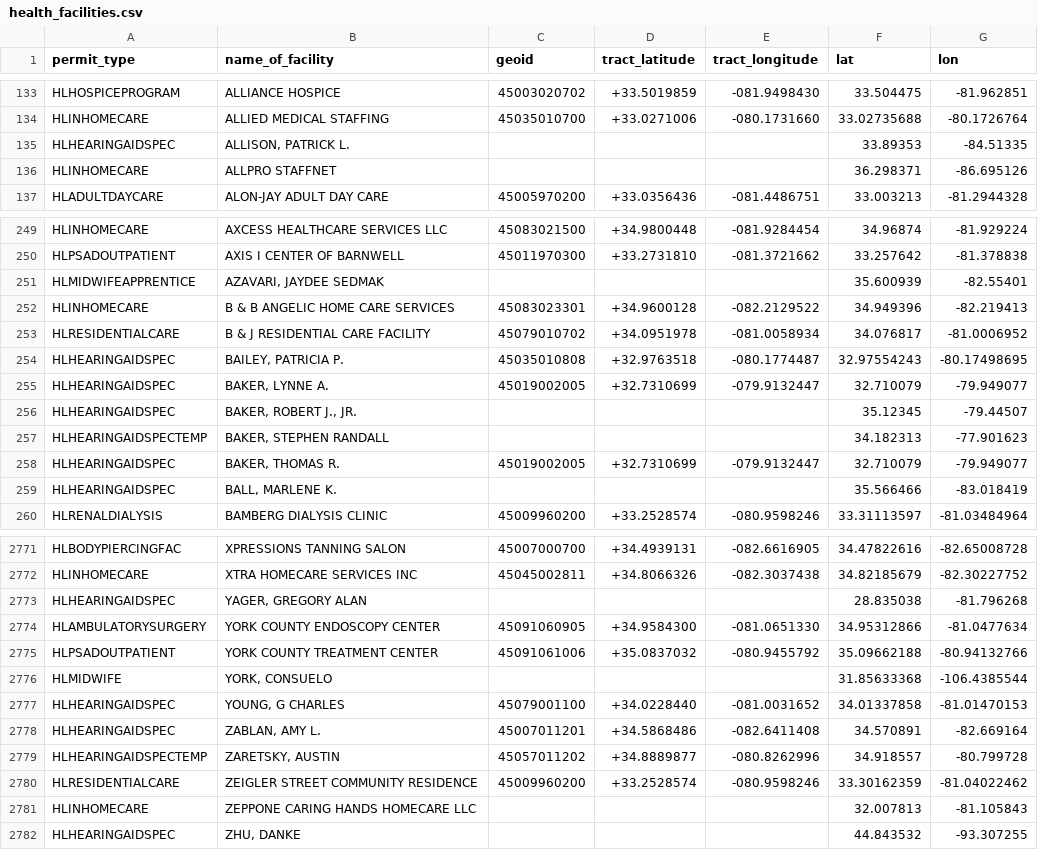
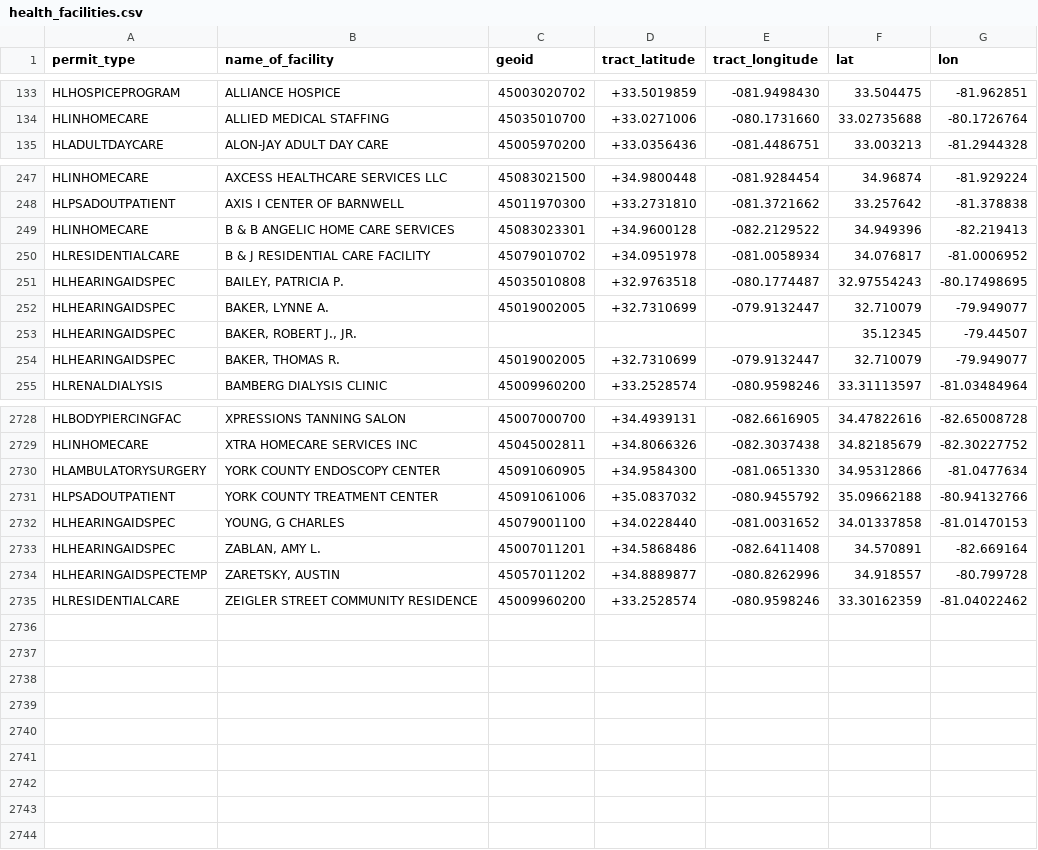
Before and after one commit to tamilyn/dhomer, a CSV file: data-raw/health_facilities.csv, drawn as a sheet; only a part is shown, gaps mark what is left out; the diff covers the shown part only.

```diff
--- a/data-raw/health_facilities.csv
+++ b/data-raw/health_facilities.csv
@@ -134,4 +134,2 @@ HLHOSPICEPROGRAM,ALLIANCE HOSPICE,45003020702,+33.5019859,-081.9498430,33.504475
 HLINHOMECARE,ALLIED MEDICAL STAFFING,45035010700,+33.0271006,-080.1731660,33.02735688,-80.1726764
-HLHEARINGAIDSPEC,"ALLISON, PATRICK L.","",,,33.89353,-84.51335
-HLINHOMECARE,ALLPRO STAFFNET,"",,,36.298371,-86.695126
 HLADULTDAYCARE,ALON-JAY ADULT DAY CARE,45005970200,+33.0356436,-081.4486751,33.003213,-81.2944328
@@ -250,3 +248,2 @@ HLINHOMECARE,AXCESS HEALTHCARE SERVICES LLC,45083021500,+34.9800448,-081.9284454
 HLPSADOUTPATIENT,AXIS I CENTER OF BARNWELL,45011970300,+33.2731810,-081.3721662,33.257642,-81.378838
-HLMIDWIFEAPPRENTICE,"AZAVARI, JAYDEE SEDMAK","",,,35.600939,-82.55401
 HLINHOMECARE,B & B ANGELIC HOME CARE SERVICES,45083023301,+34.9600128,-082.2129522,34.949396,-82.219413
@@ -256,5 +253,3 @@ HLHEARINGAIDSPEC,"BAKER, LYNNE A.",45019002005,+32.7310699,-079.9132447,32.71007
 HLHEARINGAIDSPEC,"BAKER, ROBERT J., JR.","",,,35.12345,-79.44507
-HLHEARINGAIDSPECTEMP,"BAKER, STEPHEN RANDALL","",,,34.182313,-77.901623
 HLHEARINGAIDSPEC,"BAKER, THOMAS R.",45019002005,+32.7310699,-079.9132447,32.710079,-79.949077
-HLHEARINGAIDSPEC,"BALL, MARLENE K.","",,,35.566466,-83.018419
 HLRENALDIALYSIS,BAMBERG DIALYSIS CLINIC,45009960200,+33.2528574,-080.9598246,33.31113597,-81.03484964
@@ -2772,6 +2729,4 @@ HLBODYPIERCINGFAC,XPRESSIONS TANNING SALON,45007000700,+34.4939131,-082.6616905,
 HLINHOMECARE,XTRA HOMECARE SERVICES INC,45045002811,+34.8066326,-082.3037438,34.82185679,-82.30227752
-HLHEARINGAIDSPEC,"YAGER, GREGORY ALAN","",,,28.835038,-81.796268
 HLAMBULATORYSURGERY,YORK COUNTY ENDOSCOPY CENTER,45091060905,+34.9584300,-081.0651330,34.95312866,-81.0477634
 HLPSADOUTPATIENT,YORK COUNTY TREATMENT CENTER,45091061006,+35.0837032,-080.9455792,35.09662188,-80.94132766
-HLMIDWIFE,"YORK, CONSUELO","",,,31.85633368,-106.4385544
 HLHEARINGAIDSPEC,"YOUNG, G CHARLES",45079001100,+34.0228440,-081.0031652,34.01337858,-81.01470153
@@ -2780,3 +2735 @@ HLHEARINGAIDSPECTEMP,"ZARETSKY, AUSTIN",45057011202,+34.8889877,-080.8262996,34.
 HLRESIDENTIALCARE,ZEIGLER STREET COMMUNITY RESIDENCE,45009960200,+33.2528574,-080.9598246,33.30162359,-81.04022462
-HLINHOMECARE,ZEPPONE CARING HANDS HOMECARE LLC,"",,,32.007813,-81.105843
-HLHEARINGAIDSPEC,"ZHU, DANKE","",,,44.843532,-93.307255
```
Also changed, not shown: 38 removed rows elsewhere in this file, data-raw/brownfields_primary_processed.csv, data-raw/markets_primary_processed.csv, 32 other files.
